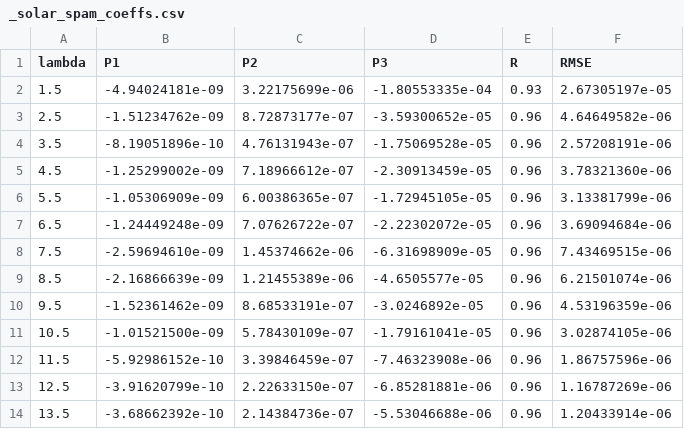
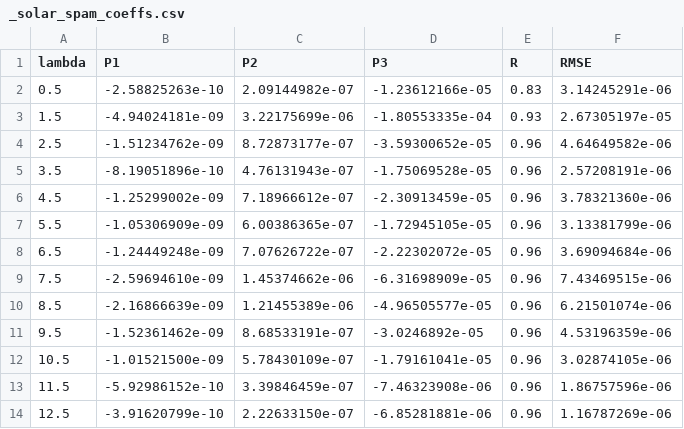
Before and after one commit to klklklo/pyspammodel, a CSV file: src/pyspam/_coeffs/_solar_spam_coeffs.csv, drawn as a sheet; only a part is shown; the shorter side is filled out with more unchanged rows.

```diff
--- a/src/pyspam/_coeffs/_solar_spam_coeffs.csv
+++ b/src/pyspam/_coeffs/_solar_spam_coeffs.csv
@@ -1,2 +1,3 @@
 lambda,P1,P2,P3,R,RMSE
+0.5,-2.58825263e-10,2.09144982e-07,-1.23612166e-05,0.83,3.14245291e-06
 1.5,-4.94024181e-09,3.22175699e-06,-1.80553335e-04,0.93,2.67305197e-05
@@ -8,3 +9,3 @@ lambda,P1,P2,P3,R,RMSE
 7.5,-2.59694610e-09,1.45374662e-06,-6.31698909e-05,0.96,7.43469515e-06
-8.5,-2.16866639e-09,1.21455389e-06,-4.6505577e-05,0.96,6.21501074e-06
+8.5,-2.16866639e-09,1.21455389e-06,-4.96505577e-05,0.96,6.21501074e-06
 9.5,-1.52361462e-09,8.68533191e-07,-3.0246892e-05,0.96,4.53196359e-06
```
Also changed, not shown: 7 other files.
